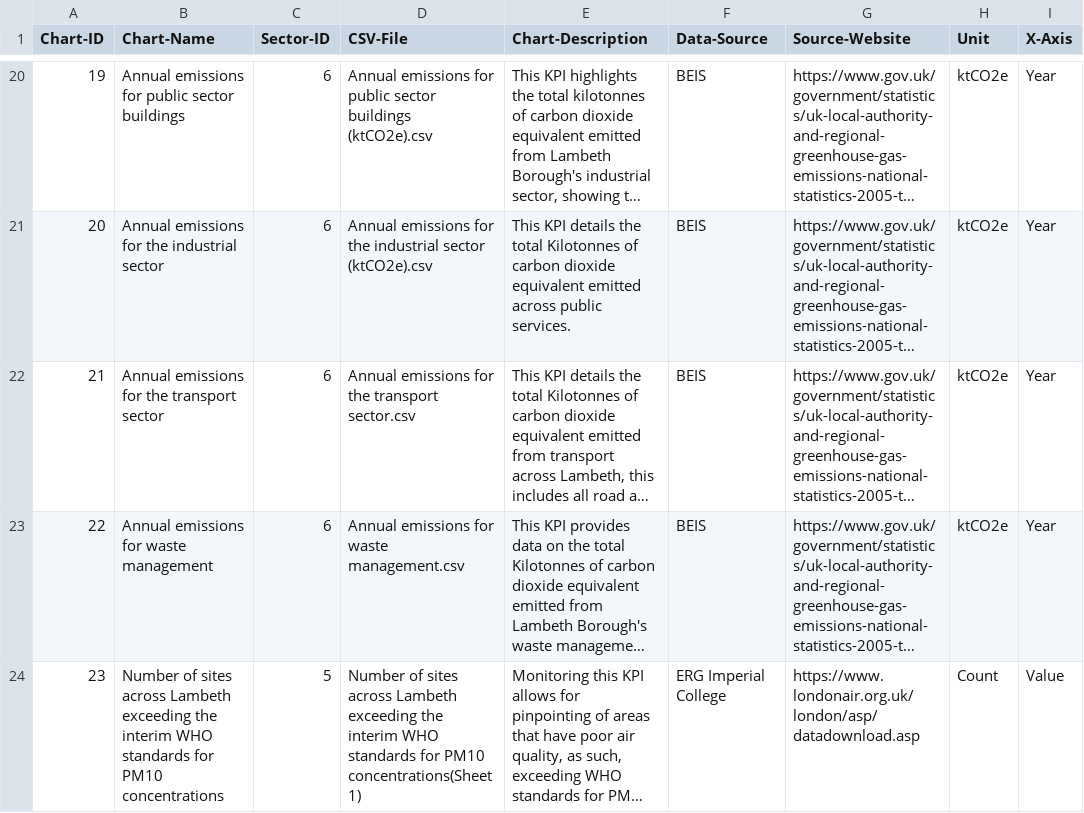
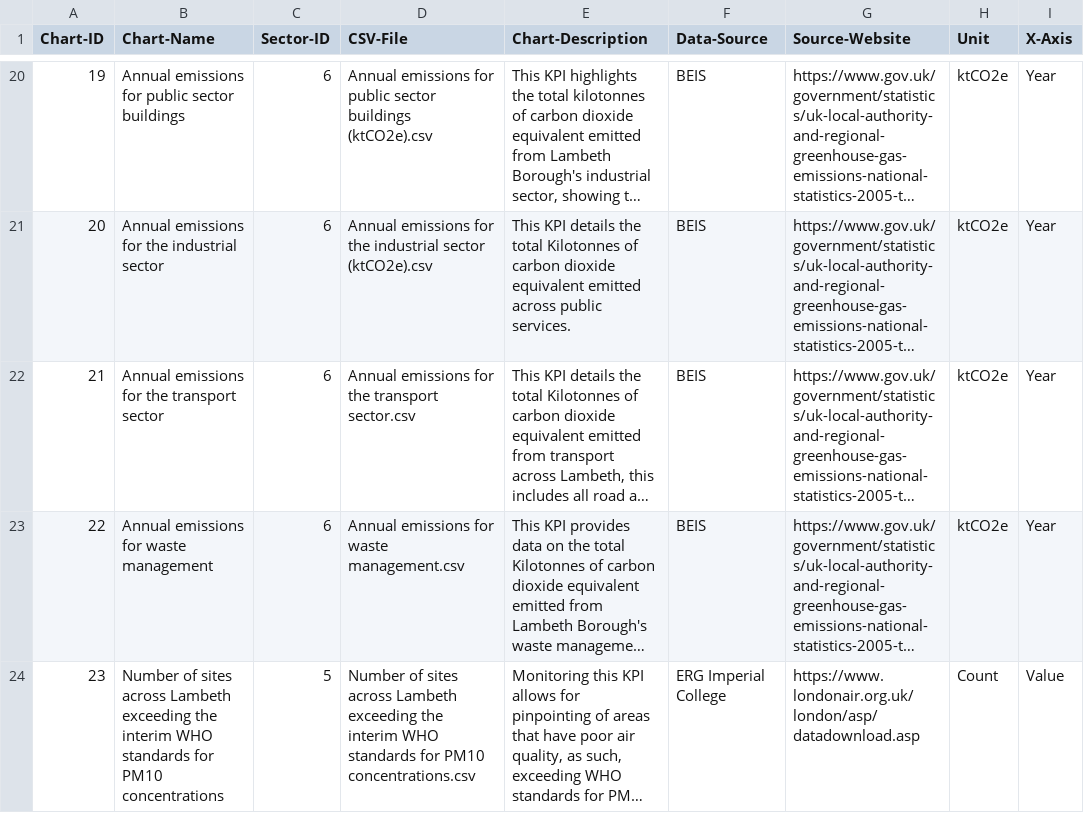
Before and after one commit to Lambeth-Open-Data/Lambeth-Open-Data.github.io, a CSV file: climate_action_plan/Data/Content/Charts-Database.csv, drawn as a sheet; only a part is shown, gaps mark what is left out; long unchanged cells end in …; the diff names each change by its address in the sheet, - before the commit and + after, or states it on an @@ line.

Commit message:
Update Charts-Database.csv

```diff
--- a/climate_action_plan/Data/Content/Charts-Database.csv
+++ b/climate_action_plan/Data/Content/Charts-Database.csv
-D24 (CSV-File): …for PM10 concentrations(Sheet1)
+D24 (CSV-File): …for PM10 concentrations.csv
```
